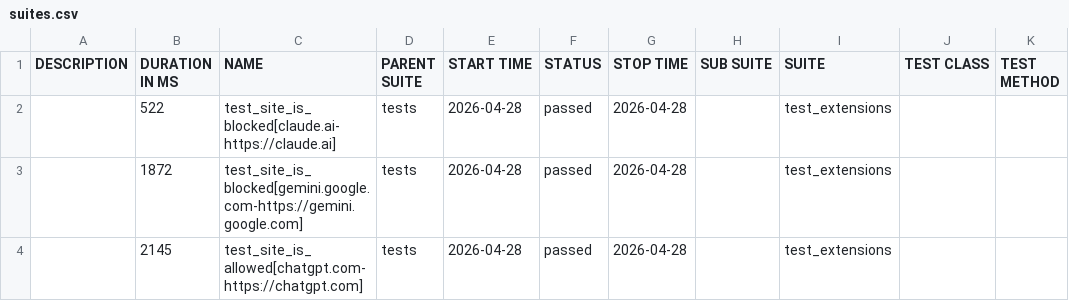
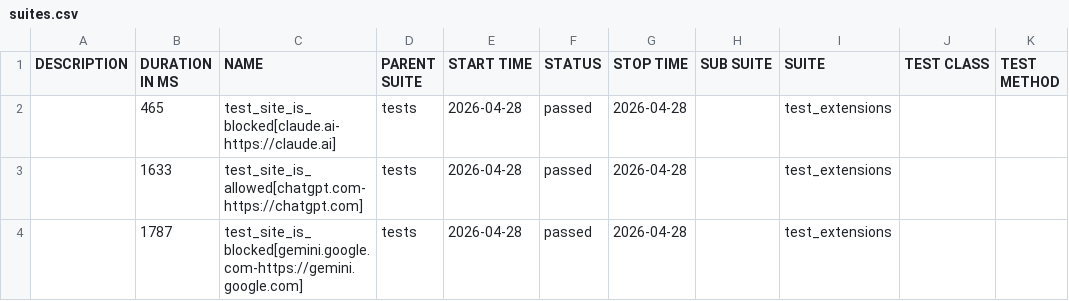
Before and after one commit to MiritHillel92/PromptSecurityAutomation, a CSV file: data/suites.csv, drawn as a sheet.

```diff
--- a/data/suites.csv
+++ b/data/suites.csv
@@ -1,4 +1,4 @@
 "DESCRIPTION","DURATION IN MS","NAME","PARENT SUITE","START TIME","STATUS","STOP TIME","SUB SUITE","SUITE","TEST CLASS","TEST METHOD"
-"","522","test_site_is_blocked[claude.ai-https://claude.ai]","tests","2026-04-28","passed","2026-04-28","","test_extensions","",""
-"","1872","test_site_is_blocked[gemini.google.com-https://gemini.google.com]","tests","2026-04-28","passed","2026-04-28","","test_extensions","",""
-"","2145","test_site_is_allowed[chatgpt.com-https://chatgpt.com]","tests","2026-04-28","passed","2026-04-28","","test_extensions","",""
+"","465","test_site_is_blocked[claude.ai-https://claude.ai]","tests","2026-04-28","passed","2026-04-28","","test_extensions","",""
+"","1633","test_site_is_allowed[chatgpt.com-https://chatgpt.com]","tests","2026-04-28","passed","2026-04-28","","test_extensions","",""
+"","1787","test_site_is_blocked[gemini.google.com-https://gemini.google.com]","tests","2026-04-28","passed","2026-04-28","","test_extensions","",""
```
Also changed, not shown: 31 other files.
